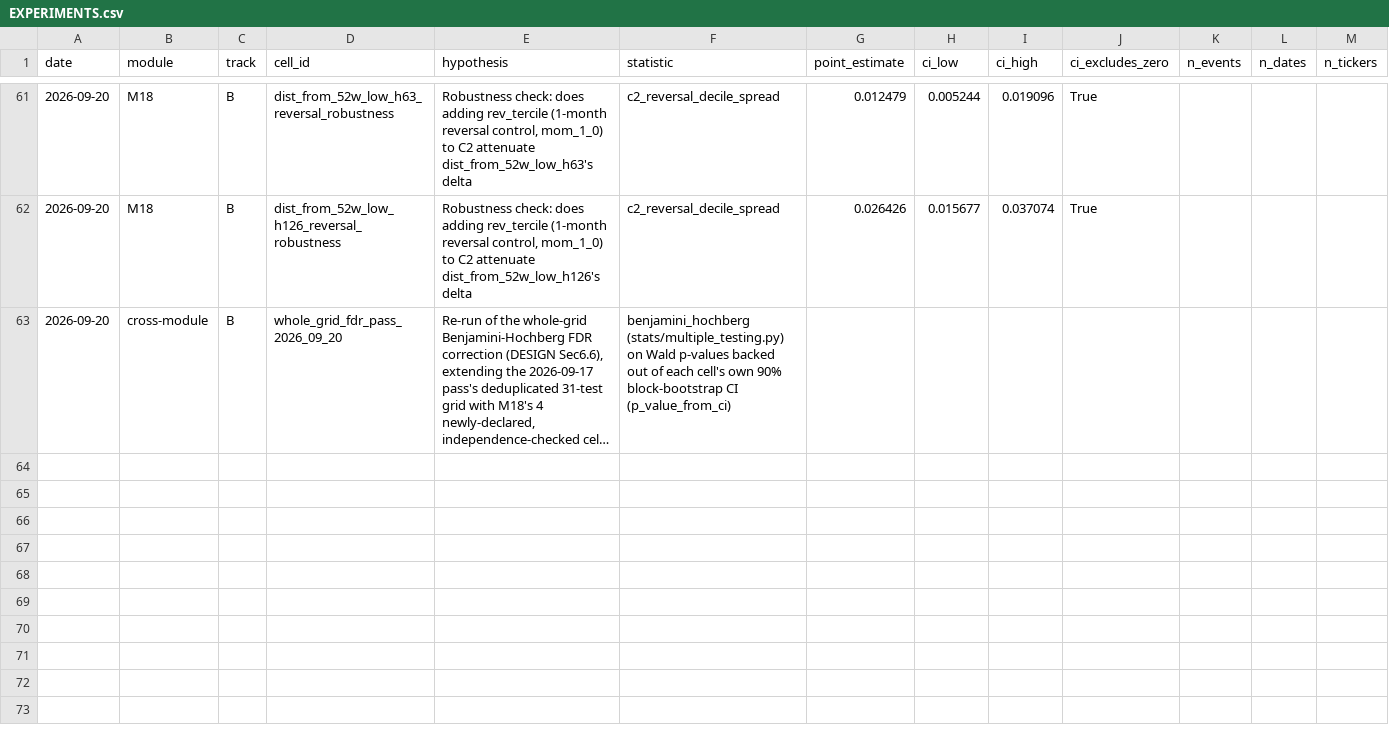
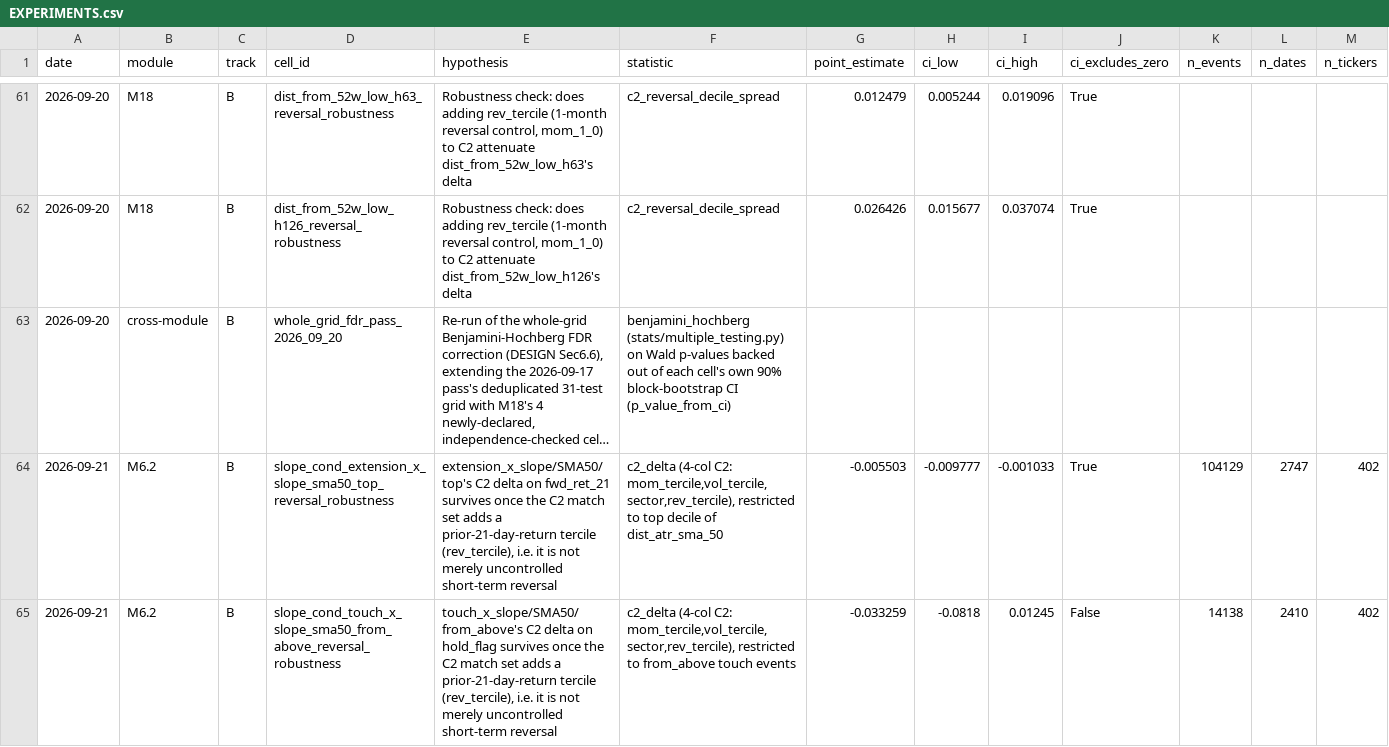
Before and after one commit to omerk1/stocks_analysis, a CSV file: docs/features/moving-averages/EXPERIMENTS.csv, drawn as a sheet; only a part is shown, gaps mark what is left out; long unchanged cells end in …; rows hold the shown columns only; the diff names each change by its address in the sheet, - before the commit and + after, or states it on an @@ line.

```diff
--- a/docs/features/moving-averages/EXPERIMENTS.csv
+++ b/docs/features/moving-averages/EXPERIMENTS.csv
+row 64: 2026-09-21 | M6.2 | B | slope_cond_extension_x_slope_sma50_top_reversal_robustness | extension_x_slope/SMA50/top's C2 delta on fwd_ret_21 survives once the C2 match set adds a prior-21-day-return tercile (rev_tercile), i.e. it is not merely uncontrolled short-term reversal | c2_delta (4-col C2: mom_tercile,vol_tercile,sector,rev_tercile), restricted to top decile of dist_atr_sma_50 | -0.005503 | -0.009777 | -0.001033 | True | 104129 | 2747 | 402
+row 65: 2026-09-21 | M6.2 | B | slope_cond_touch_x_slope_sma50_from_above_reversal_robustness | touch_x_slope/SMA50/from_above's C2 delta on hold_flag survives once the C2 match set adds a prior-21-day-return tercile (rev_tercile), i.e. it is not merely uncontrolled short-term reversal | c2_delta (4-col C2: mom_tercile,vol_tercile,sector,rev_tercile), restricted to from_above touch events | -0.033259 | -0.0818 | 0.01245 | False | 14138 | 2410 | 402
```
Also changed, not shown: 6 other files.
